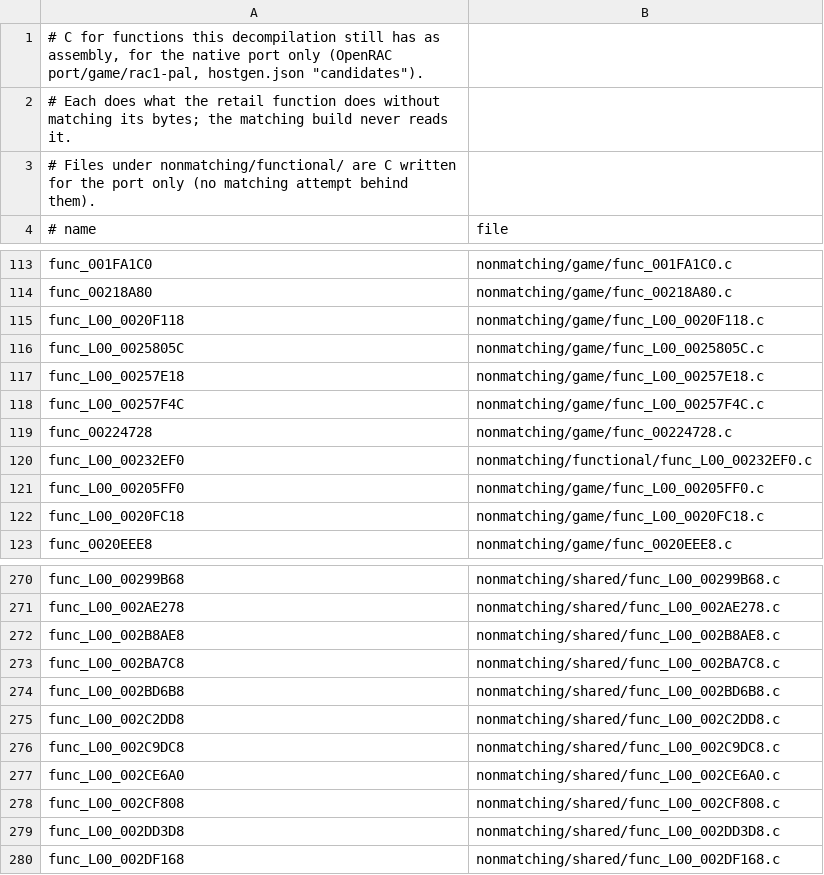
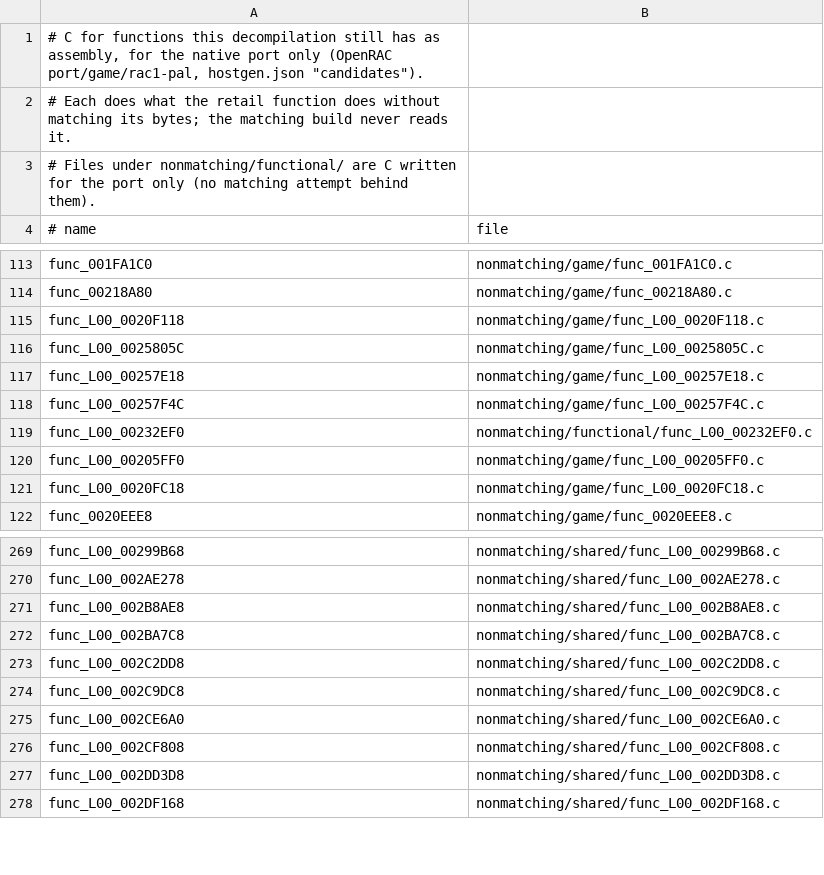
Before and after one commit to Drustburn/rac1-decomp, a TSV file: nonmatching/functional.tsv, drawn as a sheet; only a part is shown, gaps mark what is left out.

```diff
--- a/nonmatching/functional.tsv
+++ b/nonmatching/functional.tsv
@@ -118,3 +118,2 @@ func_L00_00257E18	nonmatching/game/func_L00_00257E18.c
 func_L00_00257F4C	nonmatching/game/func_L00_00257F4C.c
-func_00224728	nonmatching/game/func_00224728.c
 func_L00_00232EF0	nonmatching/functional/func_L00_00232EF0.c
@@ -273,3 +272,2 @@ func_L00_002B8AE8	nonmatching/shared/func_L00_002B8AE8.c
 func_L00_002BA7C8	nonmatching/shared/func_L00_002BA7C8.c
-func_L00_002BD6B8	nonmatching/shared/func_L00_002BD6B8.c
 func_L00_002C2DD8	nonmatching/shared/func_L00_002C2DD8.c
```
Also changed, not shown: 6 other files.
